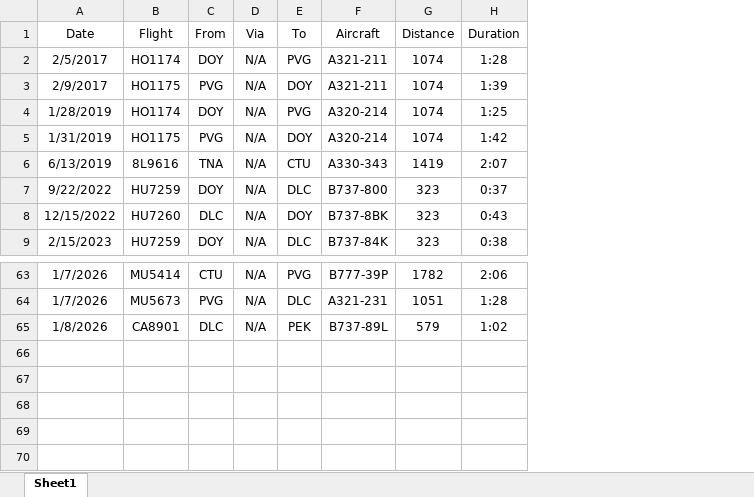
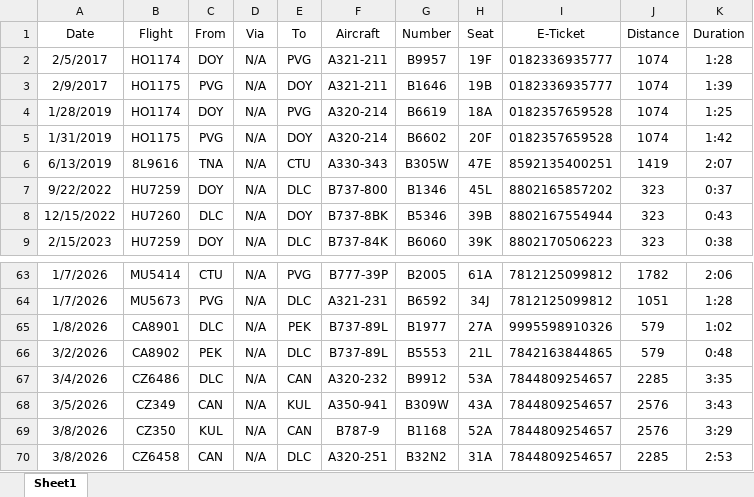
Before and after one commit to WENJIN6666/wenjin6666.github.io, an Excel workbook: files/Fly.xlsx, sheet Sheet1, drawn as a sheet; only a part is shown, gaps mark what is left out; values as stored, in another font and other column widths than the file's, no borders; the diff names each change by its address in the sheet, - before the commit and + after, or states it on an @@ line.

Commit message:
Update aviation content from latest Fly.xlsx

```diff
--- a/files/Fly.xlsx (sheet Sheet1)
+++ b/files/Fly.xlsx (sheet Sheet1)
+column G (Number), rows 2-9: B9957 | B1646 | B6619 | B6602 | B305W | B1346 | B5346 | B6060; rows 63-65: B2005 | B6592 | B1977
+column H (Seat), rows 2-9: 19F | 19B | 18A | 20F | 47E | 45L | 39B | 39K; rows 63-65: 61A | 34J | 27A
+column I (E-Ticket), rows 2-9: 0182336935777 | 0182336935777 | 0182357659528 | 0182357659528 | 8592135400251 | 8802165857202 | 8802167554944 | 8802170506223; rows 63-65: 7812125099812 | 7812125099812 | 9995598910326
+row 66: 3/2/2026 | CA8902 | PEK | N/A | DLC | B737-89L | B5553 | 21L | 7842163844865 | 579 | 0:48
+row 67: 3/4/2026 | CZ6486 | DLC | N/A | CAN | A320-232 | B9912 | 53A | 7844809254657 | 2285 | 3:35
+row 68: 3/5/2026 | CZ349 | CAN | N/A | KUL | A350-941 | B309W | 43A | 7844809254657 | 2576 | 3:43
+row 69: 3/8/2026 | CZ350 | KUL | N/A | CAN | B787-9 | B1168 | 52A | 7844809254657 | 2576 | 3:29
+row 70: 3/8/2026 | CZ6458 | CAN | N/A | DLC | A320-251 | B32N2 | 31A | 7844809254657 | 2285 | 2:53
```
Also changed, not shown: 2 other files.
